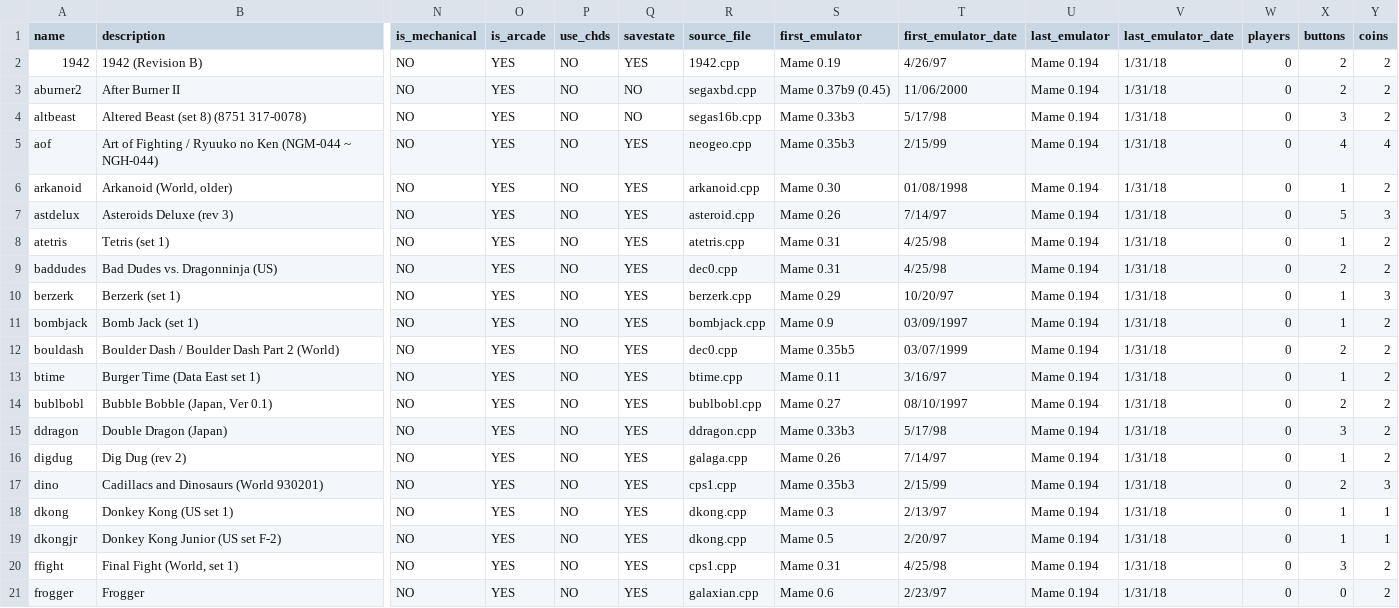
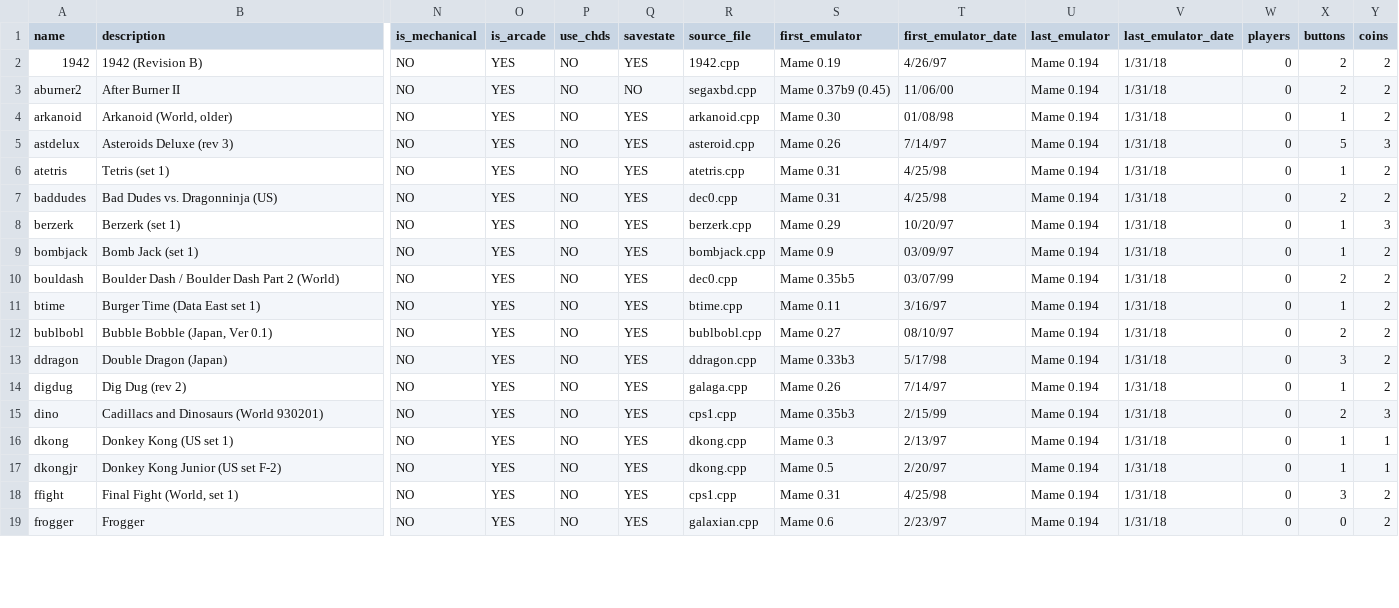
Before and after one commit to cosmo0/arcade-manager-data, a CSV file: csv/mame2010/set-classics-lite-pad.csv, drawn as a sheet; only a part is shown, gaps mark what is left out; removed rows and columns are numbered as before the commit, all else as after; rows hold the shown columns only; the diff covers the shown part only; the diff names each change by its address in the sheet, - before the commit and + after, or states it on an @@ line.

```diff
--- a/csv/mame2010/set-classics-lite-pad.csv
+++ b/csv/mame2010/set-classics-lite-pad.csv
-T3 (first_emulator_date): 11/06/2000
+T3 (first_emulator_date): 11/06/00
-row 4: altbeast | Altered Beast (set 8) (8751 317-0078) | NO | YES | NO | NO | segas16b.cpp | Mame 0.33b3 | 5/17/98 | Mame 0.194 | 1/31/18 | 0 | 3 | 2
-row 5: aof | Art of Fighting / Ryuuko no Ken (NGM-044 ~ NGH-044) | NO | YES | NO | YES | neogeo.cpp | Mame 0.35b3 | 2/15/99 | Mame 0.194 | 1/31/18 | 0 | 4 | 4
-T4 (first_emulator_date): 01/08/1998
+T4 (first_emulator_date): 01/08/98
-T9 (first_emulator_date): 03/09/1997
+T9 (first_emulator_date): 03/09/97
-T10 (first_emulator_date): 03/07/1999
+T10 (first_emulator_date): 03/07/99
-T12 (first_emulator_date): 08/10/1997
+T12 (first_emulator_date): 08/10/97
```
Also changed, not shown: 1 moved row and 19 edited cells elsewhere in this file, csv/fba-0.2.97.42/set-neogeo.csv, csv/mame2003/set-classics-lite-pad.csv, 18 other files.
